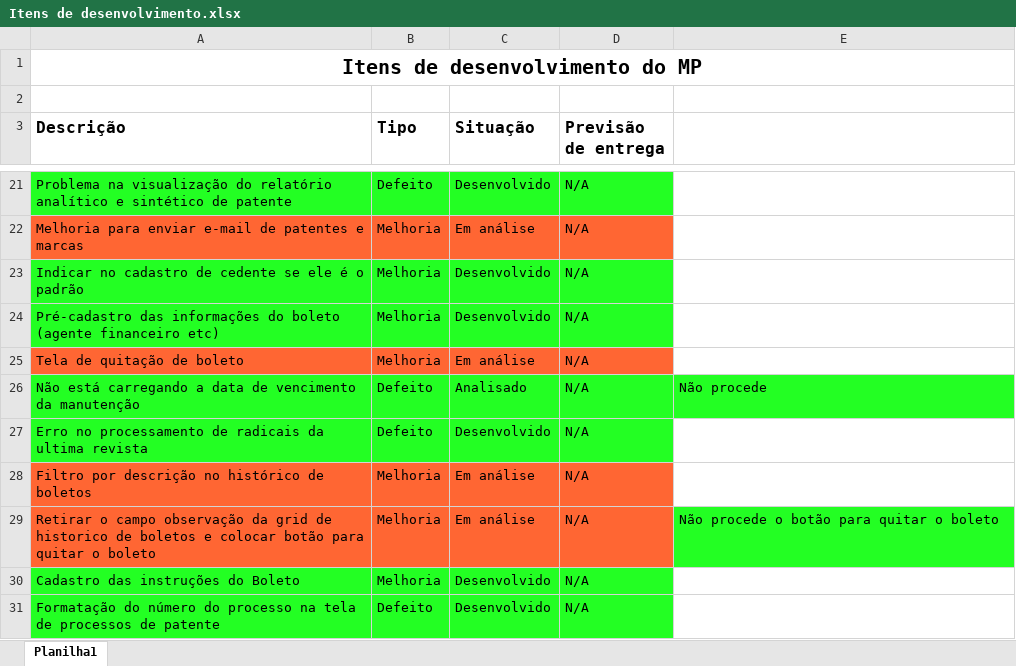
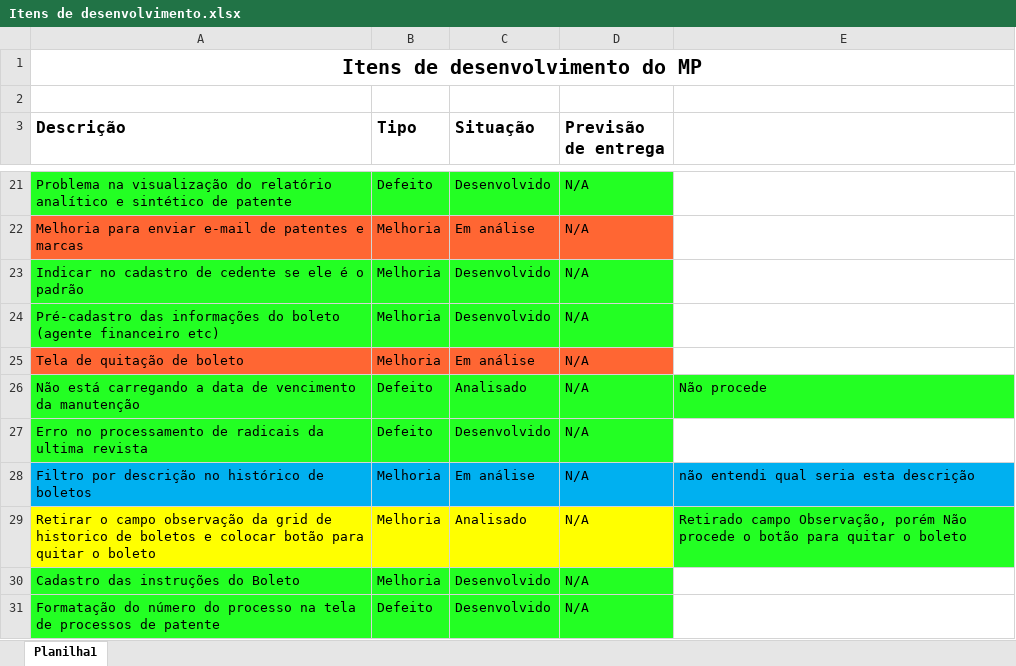
Before and after one commit to ViniciusConsultor/petsys, an Excel workbook: doc/Projetos/Alternativa Marcas e Patentes LTDA/Itens de desenvolvimento.xlsx, sheet Planilha1, drawn as a sheet; only a part is shown, gaps mark what is left out; values as stored, in another font and other column widths than the file's, no borders; the diff names each change by its address in the sheet, - before the commit and + after, or states it on an @@ line.

Commit message:
Feito o relacionamento entre o boleto gerado e contas a receber, retirado campo observação do historico de boletos gerados, corrigido carregamento da data de vencimento ao gerar boleto pela contas a receber, atualizações no código em geral.

```diff
--- a/doc/Projetos/Alternativa Marcas e Patentes LTDA/Itens de desenvolvimento.xlsx (sheet Planilha1)
+++ b/doc/Projetos/Alternativa Marcas e Patentes LTDA/Itens de desenvolvimento.xlsx (sheet Planilha1)
-A28:D28 fill: #FF6633
+A28:D28 fill: #00B0F0
-E28: (empty)
+E28: não entendi qual seria esta descrição
-E28 fill: none
+E28 fill: #00B0F0
-A29:D29 fill: #FF6633
+A29:D29 fill: #FFFF00
-C29 (Situação): Em análise
+C29 (Situação): Analisado
-E29: Não procede…
+E29: Retirado campo Observação, porém Não procede…
```
Also changed, not shown: 35 other files.
